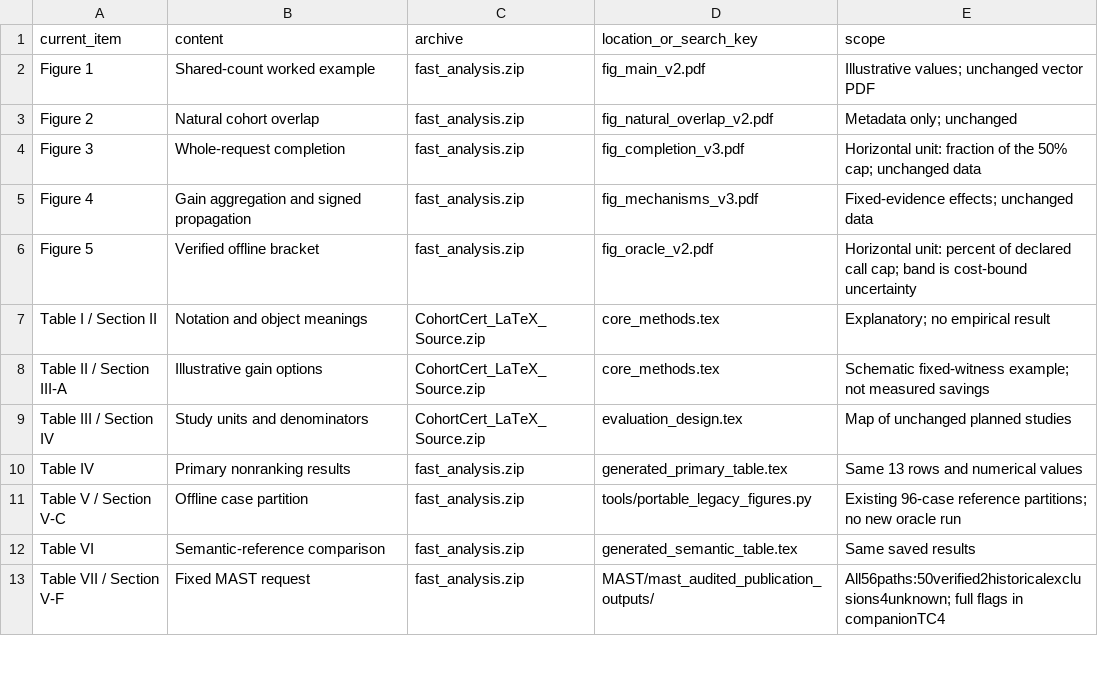
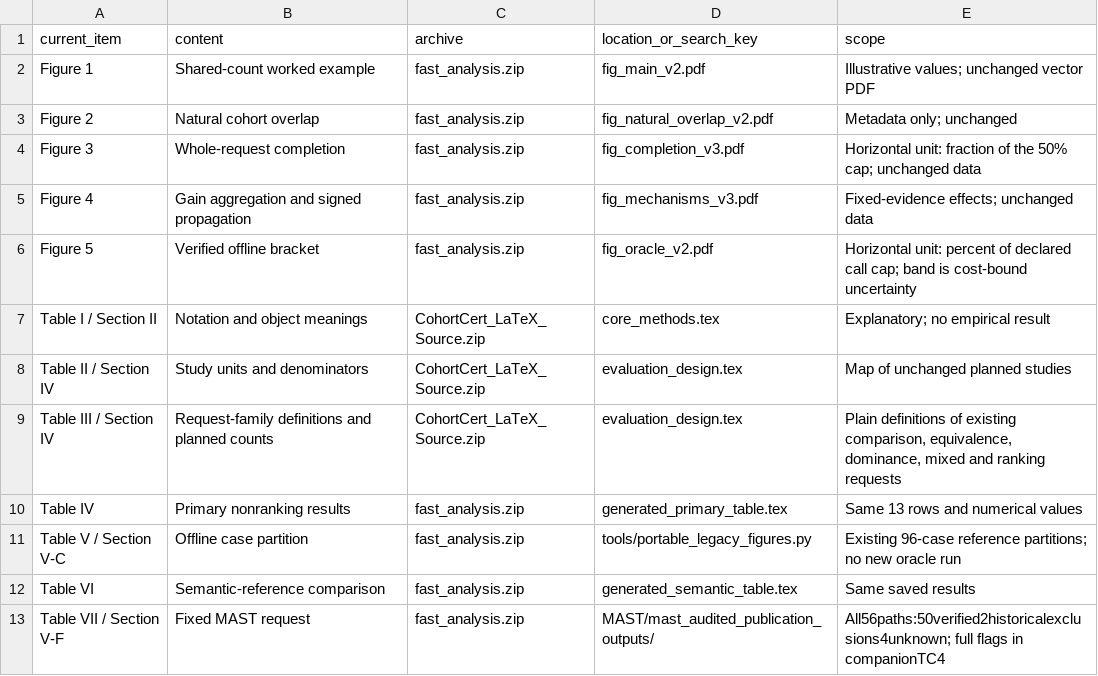
Before and after one commit to yzd2002/CohortCert, a CSV file: FINAL_PAPER_TO_ARTIFACT.csv, drawn as a sheet; only a part is shown.

Commit message:
Rewrite CohortCert for readers: task, worked example, data units and explained formulas; retain fixed evidence

```diff
--- a/FINAL_PAPER_TO_ARTIFACT.csv
+++ b/FINAL_PAPER_TO_ARTIFACT.csv
@@ -7,4 +7,4 @@ Figure 5,Verified offline bracket,fast_analysis.zip,fig_oracle_v2.pdf,Horizontal
 Table I / Section II,Notation and object meanings,CohortCert_LaTeX_Source.zip,core_methods.tex,Explanatory; no empirical result
-Table II / Section III-A,Illustrative gain options,CohortCert_LaTeX_Source.zip,core_methods.tex,Schematic fixed-witness example; not measured savings
-Table III / Section IV,Study units and denominators,CohortCert_LaTeX_Source.zip,evaluation_design.tex,Map of unchanged planned studies
+Table II / Section IV,Study units and denominators,CohortCert_LaTeX_Source.zip,evaluation_design.tex,Map of unchanged planned studies
+Table III / Section IV,Request-family definitions and planned counts,CohortCert_LaTeX_Source.zip,evaluation_design.tex,"Plain definitions of existing comparison, equivalence, dominance, mixed and ranking requests"
 Table IV,Primary nonranking results,fast_analysis.zip,generated_primary_table.tex,Same 13 rows and numerical values
```
Also changed, not shown: 10 other files.
